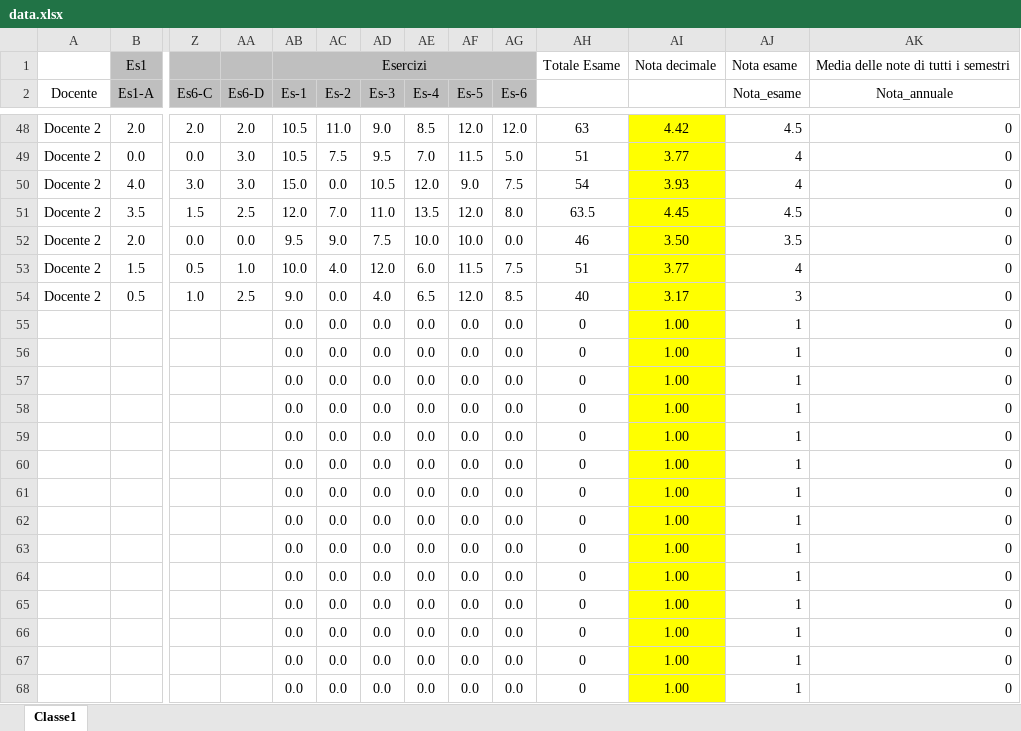
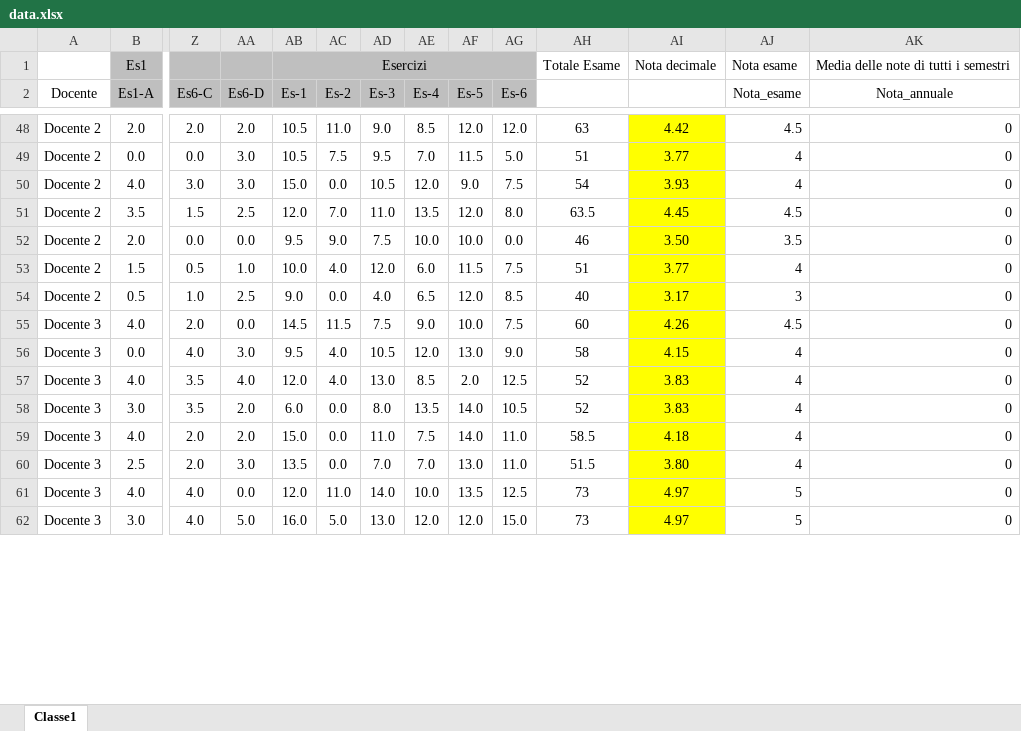
Before and after one commit to fulviof79/Analisi-esami, an Excel workbook: data.xlsx, sheet Classe1, drawn as a sheet; only a part is shown, gaps mark what is left out; values as stored, in another font and other column widths than the file's, no borders; removed rows and columns are numbered as before the commit, all else as after; rows hold the shown columns only; the diff covers the shown part only; the diff names each change by its address in the sheet, - before the commit and + after, or states it on an @@ line.

Commit message:
Update data.xlsx

```diff
--- a/data.xlsx (sheet Classe1)
+++ b/data.xlsx (sheet Classe1)
-row 55:  |  |  |  | 0.0 | 0.0 | 0.0 | 0.0 | 0.0 | 0.0 | 0 | 1.00 | 1 | 0
-row 56:  |  |  |  | 0.0 | 0.0 | 0.0 | 0.0 | 0.0 | 0.0 | 0 | 1.00 | 1 | 0
-row 57:  |  |  |  | 0.0 | 0.0 | 0.0 | 0.0 | 0.0 | 0.0 | 0 | 1.00 | 1 | 0
-row 58:  |  |  |  | 0.0 | 0.0 | 0.0 | 0.0 | 0.0 | 0.0 | 0 | 1.00 | 1 | 0
-row 59:  |  |  |  | 0.0 | 0.0 | 0.0 | 0.0 | 0.0 | 0.0 | 0 | 1.00 | 1 | 0
-row 60:  |  |  |  | 0.0 | 0.0 | 0.0 | 0.0 | 0.0 | 0.0 | 0 | 1.00 | 1 | 0
-row 61:  |  |  |  | 0.0 | 0.0 | 0.0 | 0.0 | 0.0 | 0.0 | 0 | 1.00 | 1 | 0
-row 62:  |  |  |  | 0.0 | 0.0 | 0.0 | 0.0 | 0.0 | 0.0 | 0 | 1.00 | 1 | 0
-row 63:  |  |  |  | 0.0 | 0.0 | 0.0 | 0.0 | 0.0 | 0.0 | 0 | 1.00 | 1 | 0
-row 64:  |  |  |  | 0.0 | 0.0 | 0.0 | 0.0 | 0.0 | 0.0 | 0 | 1.00 | 1 | 0
-row 65:  |  |  |  | 0.0 | 0.0 | 0.0 | 0.0 | 0.0 | 0.0 | 0 | 1.00 | 1 | 0
-row 66:  |  |  |  | 0.0 | 0.0 | 0.0 | 0.0 | 0.0 | 0.0 | 0 | 1.00 | 1 | 0
-row 67:  |  |  |  | 0.0 | 0.0 | 0.0 | 0.0 | 0.0 | 0.0 | 0 | 1.00 | 1 | 0
-row 68:  |  |  |  | 0.0 | 0.0 | 0.0 | 0.0 | 0.0 | 0.0 | 0 | 1.00 | 1 | 0
+row 55: Docente 3 | 4.0 | 2.0 | 0.0 | 14.5 | 11.5 | 7.5 | 9.0 | 10.0 | 7.5 | 60 | 4.26 | 4.5 | 0
+row 56: Docente 3 | 0.0 | 4.0 | 3.0 | 9.5 | 4.0 | 10.5 | 12.0 | 13.0 | 9.0 | 58 | 4.15 | 4 | 0
+row 57: Docente 3 | 4.0 | 3.5 | 4.0 | 12.0 | 4.0 | 13.0 | 8.5 | 2.0 | 12.5 | 52 | 3.83 | 4 | 0
+row 58: Docente 3 | 3.0 | 3.5 | 2.0 | 6.0 | 0.0 | 8.0 | 13.5 | 14.0 | 10.5 | 52 | 3.83 | 4 | 0
+row 59: Docente 3 | 4.0 | 2.0 | 2.0 | 15.0 | 0.0 | 11.0 | 7.5 | 14.0 | 11.0 | 58.5 | 4.18 | 4 | 0
+row 60: Docente 3 | 2.5 | 2.0 | 3.0 | 13.5 | 0.0 | 7.0 | 7.0 | 13.0 | 11.0 | 51.5 | 3.80 | 4 | 0
+row 61: Docente 3 | 4.0 | 4.0 | 0.0 | 12.0 | 11.0 | 14.0 | 10.0 | 13.5 | 12.5 | 73 | 4.97 | 5 | 0
+row 62: Docente 3 | 3.0 | 4.0 | 5.0 | 16.0 | 5.0 | 13.0 | 12.0 | 12.0 | 15.0 | 73 | 4.97 | 5 | 0
```
Also changed, not shown: 6 added rows elsewhere in this sheet.
